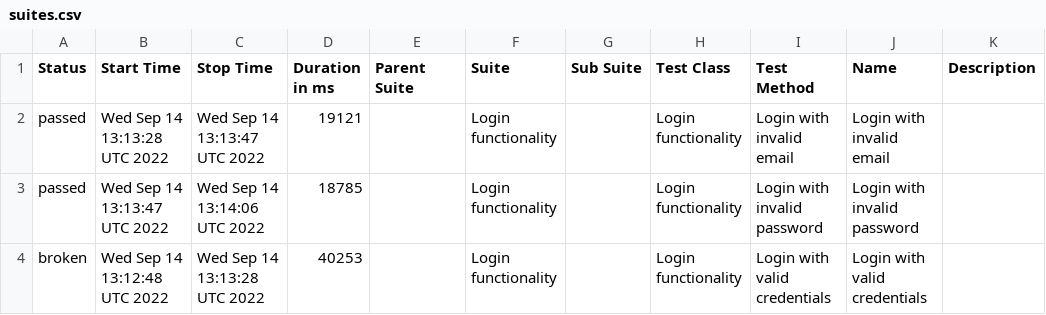
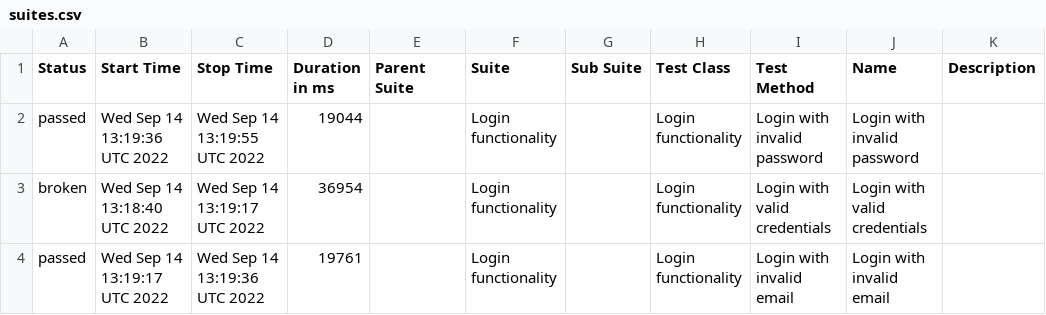
Before and after one commit to Truecap/WebdriverIO-Telnyx, a CSV file: docs/data/suites.csv, drawn as a sheet.

```diff
--- a/docs/data/suites.csv
+++ b/docs/data/suites.csv
@@ -1,4 +1,4 @@
 "Status","Start Time","Stop Time","Duration in ms","Parent Suite","Suite","Sub Suite","Test Class","Test Method","Name","Description"
-"passed","Wed Sep 14 13:13:28 UTC 2022","Wed Sep 14 13:13:47 UTC 2022","19121","","Login functionality","","Login functionality","Login with invalid email","Login with invalid email",""
-"passed","Wed Sep 14 13:13:47 UTC 2022","Wed Sep 14 13:14:06 UTC 2022","18785","","Login functionality","","Login functionality","Login with invalid password","Login with invalid password",""
-"broken","Wed Sep 14 13:12:48 UTC 2022","Wed Sep 14 13:13:28 UTC 2022","40253","","Login functionality","","Login functionality","Login with valid credentials","Login with valid credentials",""
+"passed","Wed Sep 14 13:19:36 UTC 2022","Wed Sep 14 13:19:55 UTC 2022","19044","","Login functionality","","Login functionality","Login with invalid password","Login with invalid password",""
+"broken","Wed Sep 14 13:18:40 UTC 2022","Wed Sep 14 13:19:17 UTC 2022","36954","","Login functionality","","Login functionality","Login with valid credentials","Login with valid credentials",""
+"passed","Wed Sep 14 13:19:17 UTC 2022","Wed Sep 14 13:19:36 UTC 2022","19761","","Login functionality","","Login functionality","Login with invalid email","Login with invalid email",""
```
Also changed, not shown: 20 other files.
